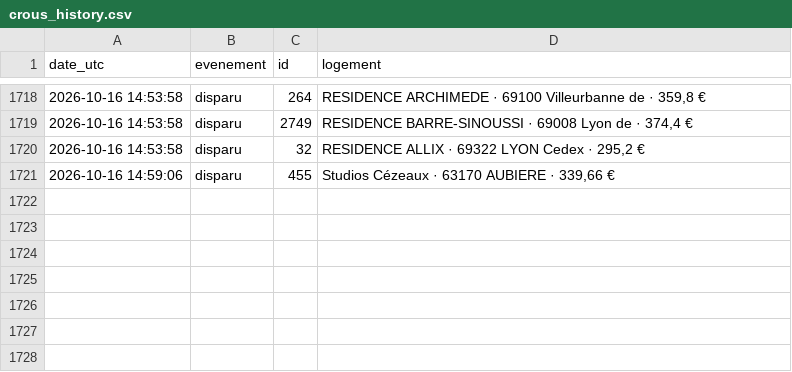
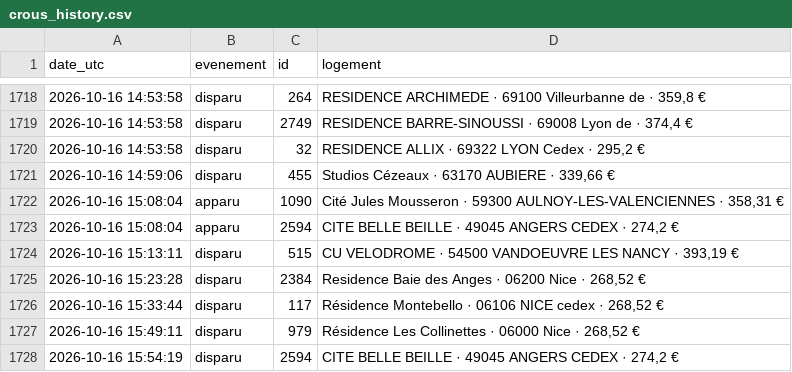
Before and after one commit to omaraitlhouss/crous-watcher, a CSV file: crous_history.csv, drawn as a sheet; only a part is shown, gaps mark what is left out.

Commit message:
Historique CROUS 2026-10-16 15:57

```diff
--- a/crous_history.csv
+++ b/crous_history.csv
@@ -1721 +1721,8 @@ date_utc,evenement,id,logement
 2026-10-16 14:59:06,disparu,455,"Studios Cézeaux · 63170 AUBIERE · 339,66 €"
+2026-10-16 15:08:04,apparu,1090,"Cité Jules Mousseron · 59300 AULNOY-LES-VALENCIENNES · 358,31 €"
+2026-10-16 15:08:04,apparu,2594,"CITE BELLE BEILLE · 49045 ANGERS CEDEX · 274,2 €"
+2026-10-16 15:13:11,disparu,515,"CU VELODROME · 54500 VANDOEUVRE LES NANCY · 393,19 €"
+2026-10-16 15:23:28,disparu,2384,"Residence Baie des Anges · 06200 Nice · 268,52 €"
+2026-10-16 15:33:44,disparu,117,"Résidence Montebello · 06106 NICE cedex · 268,52 €"
+2026-10-16 15:49:11,disparu,979,"Résidence Les Collinettes · 06000 Nice · 268,52 €"
+2026-10-16 15:54:19,disparu,2594,"CITE BELLE BEILLE · 49045 ANGERS CEDEX · 274,2 €"
```
